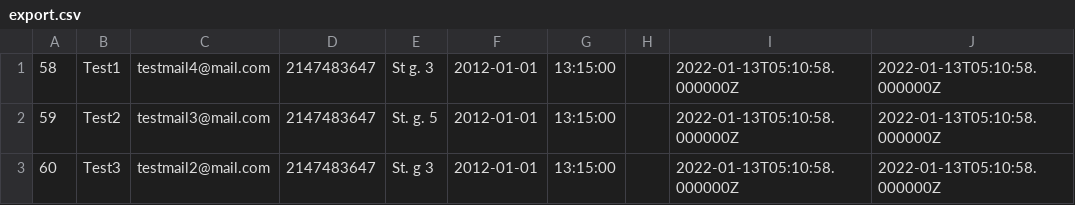
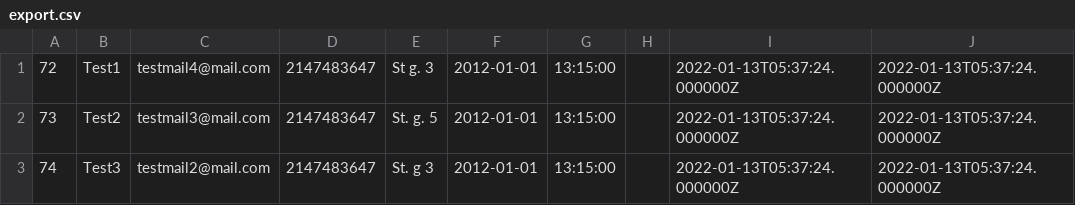
Before and after one commit to entrilas/visma-task, a CSV file: src/resources/export.csv, drawn as a sheet.

```diff
--- a/src/resources/export.csv
+++ b/src/resources/export.csv
@@ -1,3 +1,3 @@
-58,Test1,testmail4@mail.com,2147483647,"St g. 3",2012-01-01,13:15:00,,2022-01-13T05:10:58.000000Z,2022-01-13T05:10:58.000000Z
-59,Test2,testmail3@mail.com,2147483647,"St. g. 5",2012-01-01,13:15:00,,2022-01-13T05:10:58.000000Z,2022-01-13T05:10:58.000000Z
-60,Test3,testmail2@mail.com,2147483647,"St. g 3",2012-01-01,13:15:00,,2022-01-13T05:10:58.000000Z,2022-01-13T05:10:58.000000Z
+72,Test1,testmail4@mail.com,2147483647,"St g. 3",2012-01-01,13:15:00,,2022-01-13T05:37:24.000000Z,2022-01-13T05:37:24.000000Z
+73,Test2,testmail3@mail.com,2147483647,"St. g. 5",2012-01-01,13:15:00,,2022-01-13T05:37:24.000000Z,2022-01-13T05:37:24.000000Z
+74,Test3,testmail2@mail.com,2147483647,"St. g 3",2012-01-01,13:15:00,,2022-01-13T05:37:24.000000Z,2022-01-13T05:37:24.000000Z
```
Also changed, not shown: 2 other files.
